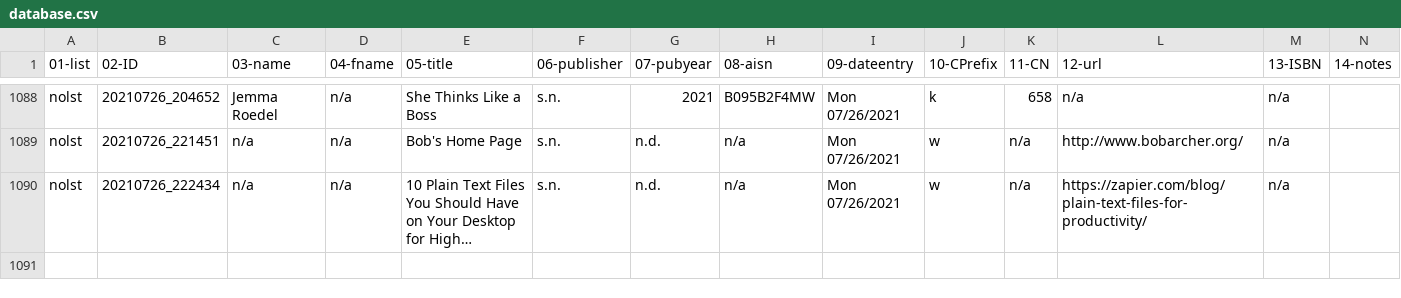
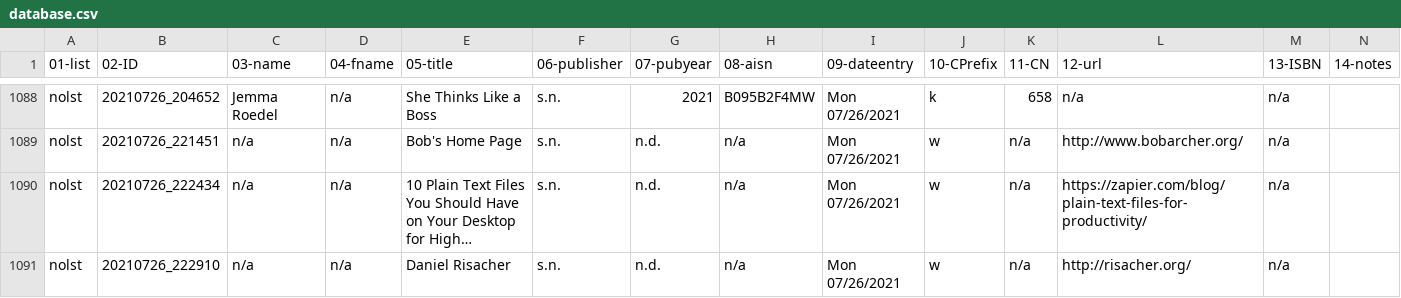
Before and after one commit to justinleetyler/justinleetyler.github.io, a CSV file: database.csv, drawn as a sheet; only a part is shown, gaps mark what is left out; long unchanged cells end in …; rows hold the shown columns only; the diff names each change by its address in the sheet, - before the commit and + after, or states it on an @@ line.

Commit message:
'updated'

```diff
--- a/database.csv
+++ b/database.csv
+row 1091: nolst | 20210726_222910 | n/a | n/a | Daniel Risacher | s.n. | n.d. | n/a | Mon 07/26/2021 | w | n/a | http://risacher.org/ | n/a
```
